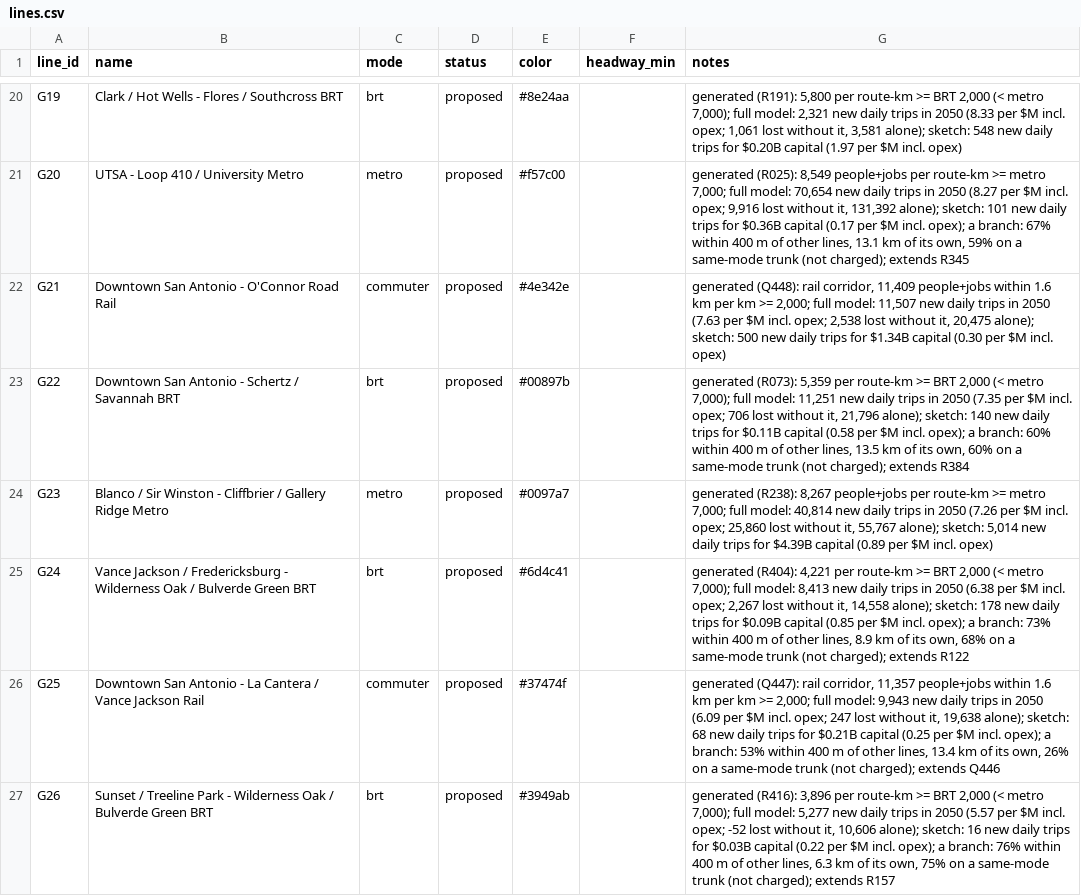
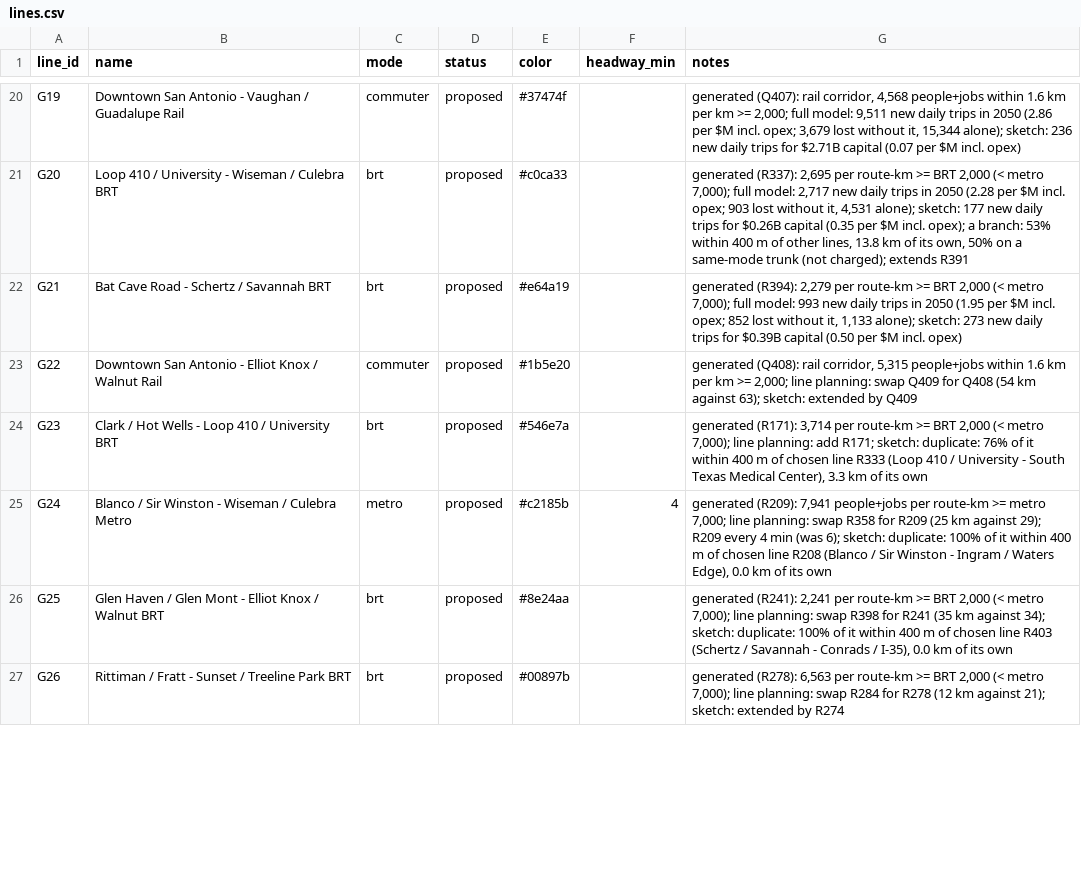
Before and after one commit to dgoodenough/texas-transit, a CSV file: urban/generated/san-antonio/lines.csv, drawn as a sheet; only a part is shown, gaps mark what is left out; the diff covers the shown part only; the diff names each change by its address in the sheet, - before the commit and + after, or states it on an @@ line.

```diff
--- a/urban/generated/san-antonio/lines.csv
+++ b/urban/generated/san-antonio/lines.csv
-B20 (name): Clark / Hot Wells - Flores / Southcross BRT
+B20 (name): Downtown San Antonio - Vaughan / Guadalupe Rail
-C20 (mode): brt
+C20 (mode): commuter
-E20 (color): #8e24aa
+E20 (color): #37474f
-G20 (notes): generated (R191): 5,800 per route-km >= BRT 2,000 (< metro 7,000); full model: 2,321 new daily trips in 2050 (8.33 per $M incl. opex; 1,061 lost without it, 3,581 alone); sketch: 548 new daily trips for $0.20B capital (1.97 per $M…
+G20 (notes): generated (Q407): rail corridor, 4,568 people+jobs within 1.6 km per km >= 2,000; full model: 9,511 new daily trips in 2050 (2.86 per $M incl. opex; 3,679 lost without it, 15,344 alone); sketch: 236 new daily trips for $2.71B capital (0.07 per $M…
-B21 (name): UTSA - Loop 410 / University Metro
+B21 (name): Loop 410 / University - Wiseman / Culebra BRT
-C21 (mode): metro
+C21 (mode): brt
-E21 (color): #f57c00
+E21 (color): #c0ca33
-G21 (notes): generated (R025): 8,549 people+jobs per route-km >= metro 7,000; full model: 70,654 new daily trips in 2050 (8.27 per $M incl. opex; 9,916 lost without it, 131,392 alone); sketch: 101 new daily trips for $0.36B capital (0.17 per $M incl. opex); a branch: 67% within 400 m of other lines, 13.1 km of its own, 59% on a same-mode trunk (not charged); extends R345
+G21 (notes): generated (R337): 2,695 per route-km >= BRT 2,000 (< metro 7,000); full model: 2,717 new daily trips in 2050 (2.28 per $M incl. opex; 903 lost without it, 4,531 alone); sketch: 177 new daily trips for $0.26B capital (0.35 per $M incl. opex); a branch: 53% within 400 m of other lines, 13.8 km of its own, 50% on a same-mode trunk (not charged); extends R391
-B22 (name): Downtown San Antonio - O'Connor Road Rail
+B22 (name): Bat Cave Road - Schertz / Savannah BRT
-C22 (mode): commuter
+C22 (mode): brt
-E22 (color): #4e342e
+E22 (color): #e64a19
-G22 (notes): generated (Q448): rail corridor, 11,409 people+jobs within 1.6 km per km >= 2,000; full model: 11,507 new daily trips in 2050 (7.63 per $M incl. opex; 2,538 lost without it, 20,475 alone); sketch: 500 new daily trips for $1.34B capital (0.30 per $M…
+G22 (notes): generated (R394): 2,279 per route-km >= BRT 2,000 (< metro 7,000); full model: 993 new daily trips in 2050 (1.95 per $M incl. opex; 852 lost without it, 1,133 alone); sketch: 273 new daily trips for $0.39B capital (0.50 per $M…
-B23 (name): …Antonio - Schertz / Savannah BRT
+B23 (name): …Antonio - Elliot Knox / Walnut Rail
-C23 (mode): brt
+C23 (mode): commuter
-E23 (color): #00897b
+E23 (color): #1b5e20
-G23 (notes): generated (R073): 5,359 per route-km >= BRT 2,000 (< metro 7,000); full model: 11,251 new daily trips in 2050 (7.35 per $M incl. opex; 706 lost without it, 21,796 alone); sketch: 140 new daily trips for $0.11B capital (0.58 per $M incl. opex); a branch: 60% within 400 m of other lines, 13.5 km of its own, 60% on a same-mode trunk (not charged); extends R384
+G23 (notes): generated (Q408): rail corridor, 5,315 people+jobs within 1.6 km per km >= 2,000; line planning: swap Q409 for Q408 (54 km against 63); sketch: extended by Q409
-B24 (name): Blanco / Sir Winston - Cliffbrier / Gallery Ridge Metro
+B24 (name): Clark / Hot Wells - Loop 410 / University BRT
-C24 (mode): metro
+C24 (mode): brt
-E24 (color): #0097a7
+E24 (color): #546e7a
-G24 (notes): generated (R238): 8,267 people+jobs per route-km >= metro 7,000; full model: 40,814 new daily trips in 2050 (7.26 per $M incl. opex; 25,860 lost without it, 55,767 alone); sketch: 5,014 new daily trips for $4.39B capital (0.89 per $M incl. opex)
+G24 (notes): generated (R171): 3,714 per route-km >= BRT 2,000 (< metro 7,000); line planning: add R171; sketch: duplicate: 76% of it within 400 m of chosen line R333 (Loop 410 / University - South Texas Medical Center), 3.3 km of its own
-B25 (name): Vance Jackson / Fredericksburg - Wilderness Oak / Bulverde Green BRT
+B25 (name): Blanco / Sir Winston - Wiseman / Culebra Metro
-C25 (mode): brt
+C25 (mode): metro
-E25 (color): #6d4c41
+E25 (color): #c2185b
-F25 (headway_min): (empty)
+F25 (headway_min): 4
-G25 (notes): generated (R404): 4,221 per route-km >= BRT 2,000 (< metro 7,000); full model: 8,413 new daily trips in 2050 (6.38 per $M incl. opex; 2,267 lost without it, 14,558 alone); sketch: 178 new daily trips for $0.09B capital (0.85 per $M incl. opex); a branch: 73% within 400 m of other lines, 8.9 km of its own, 68% on a same-mode trunk (not charged); extends R122
+G25 (notes): generated (R209): 7,941 people+jobs per route-km >= metro 7,000; line planning: swap R358 for R209 (25 km against 29); R209 every 4 min (was 6); sketch: duplicate: 100% of it within 400 m of chosen line R208 (Blanco / Sir Winston - Ingram / Waters Edge), 0.0 km of its own
-B26 (name): Downtown San Antonio - La Cantera / Vance Jackson Rail
+B26 (name): Glen Haven / Glen Mont - Elliot Knox / Walnut BRT
-C26 (mode): commuter
+C26 (mode): brt
-E26 (color): #37474f
+E26 (color): #8e24aa
-G26 (notes): generated (Q447): rail corridor, 11,357 people+jobs within 1.6 km per km >= 2,000; full model: 9,943 new daily trips in 2050 (6.09 per $M incl. opex; 247 lost without it, 19,638 alone); sketch: 68 new daily trips for $0.21B capital (0.25 per $M incl. opex); a branch: 53% within 400 m of other lines, 13.4 km of its own, 26% on a same-mode trunk (not charged); extends Q446
+G26 (notes): generated (R241): 2,241 per route-km >= BRT 2,000 (< metro 7,000); line planning: swap R398 for R241 (35 km against 34); sketch: duplicate: 100% of it within 400 m of chosen line R403 (Schertz / Savannah - Conrads / I-35), 0.0 km of its own
-B27 (name): Sunset / Treeline Park - Wilderness Oak / Bulverde Green BRT
+B27 (name): Rittiman / Fratt - Sunset / Treeline Park BRT
-E27 (color): #3949ab
+E27 (color): #00897b
-G27 (notes): generated (R416): 3,896 per route-km >= BRT 2,000 (< metro 7,000); full model: 5,277 new daily trips in 2050 (5.57 per $M incl. opex; -52 lost without it, 10,606 alone); sketch: 16 new daily trips for $0.03B capital (0.22 per $M incl. opex); a branch: 76% within 400 m of other lines, 6.3 km of its own, 75% on a same-mode trunk (not charged); extends R157
+G27 (notes): generated (R278): 6,563 per route-km >= BRT 2,000 (< metro 7,000); line planning: swap R284 for R278 (12 km against 21); sketch: extended by R274
```
Also changed, not shown: 7 removed rows and 86 edited cells elsewhere in this file, urban/generated/san-antonio/line_stops.csv, urban/generated/san-antonio/stations.csv, 3 other files.
